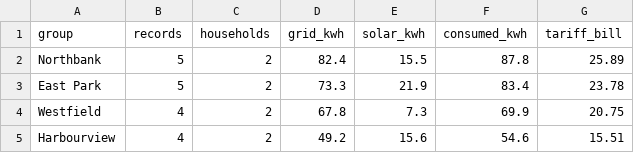
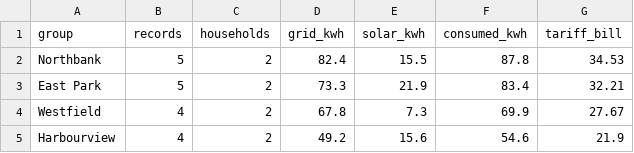
Before and after one commit to Sebby1770/sql-r-energy-insights, a CSV file: output/tables/py_group_summary.csv, drawn as a sheet.

```diff
--- a/output/tables/py_group_summary.csv
+++ b/output/tables/py_group_summary.csv
@@ -1,5 +1,5 @@
 group,records,households,grid_kwh,solar_kwh,consumed_kwh,tariff_bill
-Northbank,5,2,82.4,15.5,87.8,25.89
-East Park,5,2,73.3,21.9,83.4,23.78
-Westfield,4,2,67.8,7.3,69.9,20.75
-Harbourview,4,2,49.2,15.6,54.6,15.51
+Northbank,5,2,82.4,15.5,87.8,34.53
+East Park,5,2,73.3,21.9,83.4,32.21
+Westfield,4,2,67.8,7.3,69.9,27.67
+Harbourview,4,2,49.2,15.6,54.6,21.9
```
Also changed, not shown: output/tables/py_monthly_usage.csv, output/tables/py_recommendations.csv, 20 other files.
